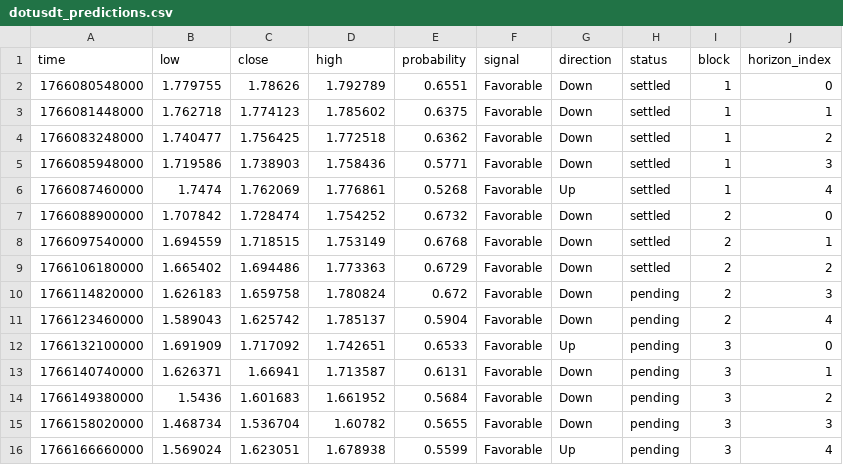
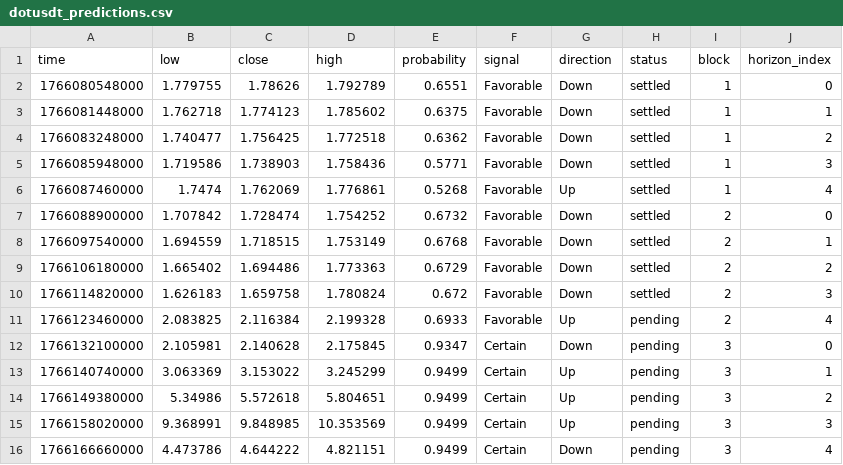
Before and after one commit to Cipherion-Market-Research/abacus-trading-view, a CSV file: data/crypto/dotusdt_predictions.csv, drawn as a sheet.

```diff
--- a/data/crypto/dotusdt_predictions.csv
+++ b/data/crypto/dotusdt_predictions.csv
@@ -9,8 +9,8 @@ time,low,close,high,probability,signal,direction,status,block,horizon_index
 1766106180000,1.665402,1.694486,1.773363,0.6729,Favorable,Down,settled,2,2
-1766114820000,1.626183,1.659758,1.780824,0.672,Favorable,Down,pending,2,3
-1766123460000,1.589043,1.625742,1.785137,0.5904,Favorable,Down,pending,2,4
-1766132100000,1.691909,1.717092,1.742651,0.6533,Favorable,Up,pending,3,0
-1766140740000,1.626371,1.66941,1.713587,0.6131,Favorable,Down,pending,3,1
-1766149380000,1.5436,1.601683,1.661952,0.5684,Favorable,Down,pending,3,2
-1766158020000,1.468734,1.536704,1.60782,0.5655,Favorable,Down,pending,3,3
-1766166660000,1.569024,1.623051,1.678938,0.5599,Favorable,Up,pending,3,4
+1766114820000,1.626183,1.659758,1.780824,0.672,Favorable,Down,settled,2,3
+1766123460000,2.083825,2.116384,2.199328,0.6933,Favorable,Up,pending,2,4
+1766132100000,2.105981,2.140628,2.175845,0.9347,Certain,Down,pending,3,0
+1766140740000,3.063369,3.153022,3.245299,0.9499,Certain,Up,pending,3,1
+1766149380000,5.34986,5.572618,5.804651,0.9499,Certain,Up,pending,3,2
+1766158020000,9.368991,9.848985,10.353569,0.9499,Certain,Up,pending,3,3
+1766166660000,4.473786,4.644222,4.821151,0.9499,Certain,Down,pending,3,4
```
Also changed, not shown: data/crypto/adausdt_predictions.csv, data/crypto/btcusdt_predictions.csv, 10 other files.
